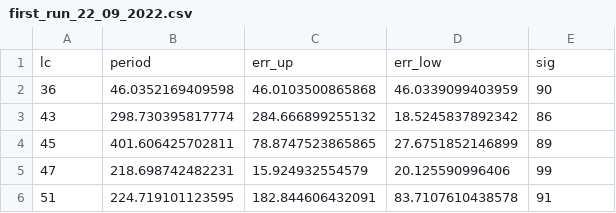
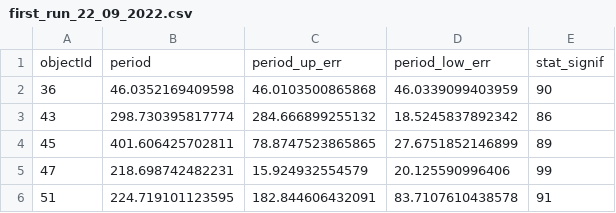
Before and after one commit to lionandjelka/periodicities, a CSV file: agc_dc_results/first_run_22_09_2022.csv, drawn as a sheet; only a part is shown.

```diff
--- a/agc_dc_results/first_run_22_09_2022.csv
+++ b/agc_dc_results/first_run_22_09_2022.csv
@@ -1,2 +1,2 @@
-lc,period,err_up,err_low,sig
+objectId,period,period_up_err,period_low_err,stat_signif
 36,46.0352169409598,46.0103500865868,46.0339099403959,90
```
Also changed, not shown: 6 other files.
